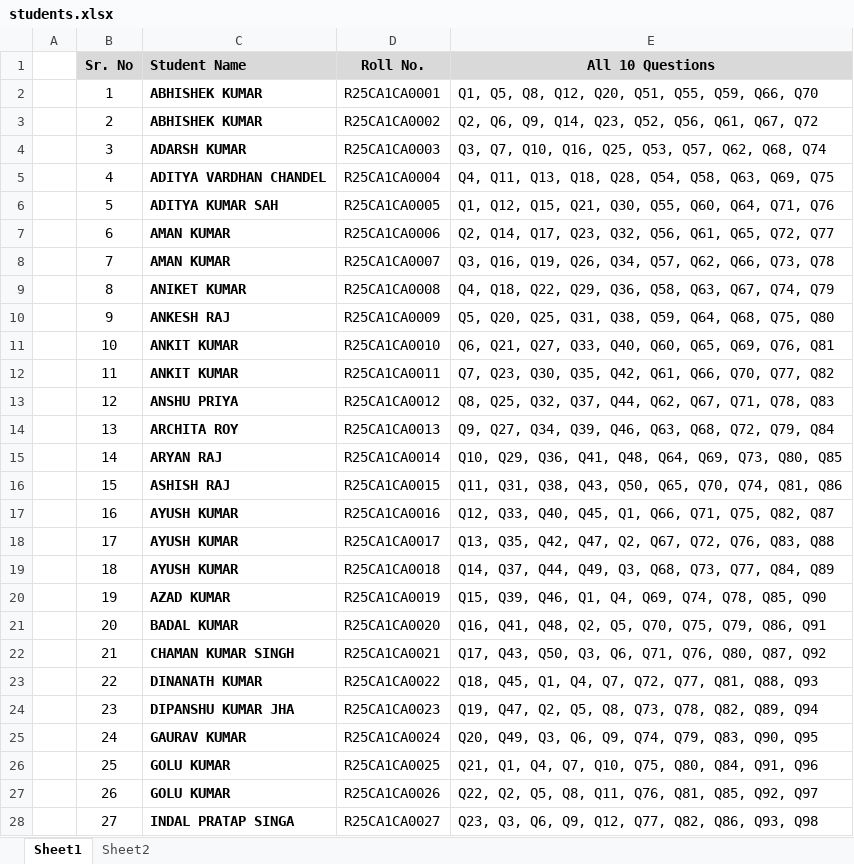
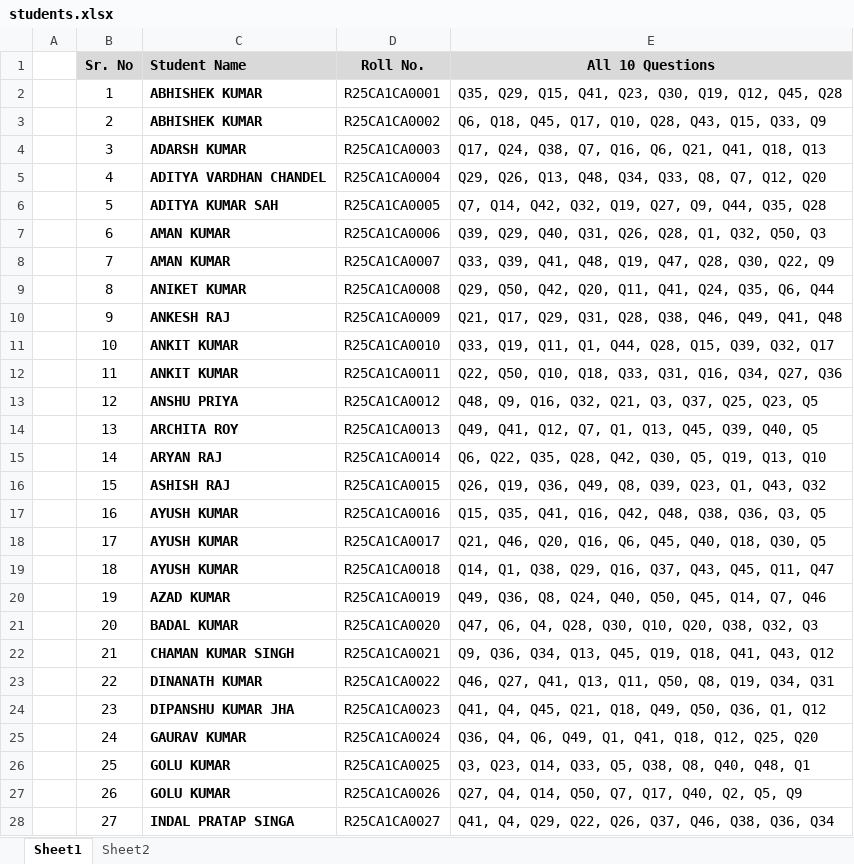
Before and after one commit to tauqeer-cvru/cvru_cse_assignment, an Excel workbook: students.xlsx, sheet Sheet1, drawn as a sheet; only a part is shown; values as stored, in another font and other column widths than the file's, no borders; the diff covers the shown part only; the diff names each change by its address in the sheet, - before the commit and + after, or states it on an @@ line.

Commit message:
Add files via upload

```diff
--- a/students.xlsx (sheet Sheet1)
+++ b/students.xlsx (sheet Sheet1)
-E2 (All 10 Questions): Q1, Q5, Q8, Q12, Q20, Q51, Q55, Q59, Q66, Q70
+E2 (All 10 Questions): Q35, Q29, Q15, Q41, Q23, Q30, Q19, Q12, Q45, Q28
-E3 (All 10 Questions): Q2, Q6, Q9, Q14, Q23, Q52, Q56, Q61, Q67, Q72
+E3 (All 10 Questions): Q6, Q18, Q45, Q17, Q10, Q28, Q43, Q15, Q33, Q9
-E4 (All 10 Questions): Q3, Q7, Q10, Q16, Q25, Q53, Q57, Q62, Q68, Q74
+E4 (All 10 Questions): Q17, Q24, Q38, Q7, Q16, Q6, Q21, Q41, Q18, Q13
-E5 (All 10 Questions): Q4, Q11, Q13, Q18, Q28, Q54, Q58, Q63, Q69, Q75
+E5 (All 10 Questions): Q29, Q26, Q13, Q48, Q34, Q33, Q8, Q7, Q12, Q20
-E6 (All 10 Questions): Q1, Q12, Q15, Q21, Q30, Q55, Q60, Q64, Q71, Q76
+E6 (All 10 Questions): Q7, Q14, Q42, Q32, Q19, Q27, Q9, Q44, Q35, Q28
-E7 (All 10 Questions): Q2, Q14, Q17, Q23, Q32, Q56, Q61, Q65, Q72, Q77
+E7 (All 10 Questions): Q39, Q29, Q40, Q31, Q26, Q28, Q1, Q32, Q50, Q3
-E8 (All 10 Questions): Q3, Q16, Q19, Q26, Q34, Q57, Q62, Q66, Q73, Q78
+E8 (All 10 Questions): Q33, Q39, Q41, Q48, Q19, Q47, Q28, Q30, Q22, Q9
-E9 (All 10 Questions): Q4, Q18, Q22, Q29, Q36, Q58, Q63, Q67, Q74, Q79
+E9 (All 10 Questions): Q29, Q50, Q42, Q20, Q11, Q41, Q24, Q35, Q6, Q44
-E10 (All 10 Questions): Q5, Q20, Q25, Q31, Q38, Q59, Q64, Q68, Q75, Q80
+E10 (All 10 Questions): Q21, Q17, Q29, Q31, Q28, Q38, Q46, Q49, Q41, Q48
-E11 (All 10 Questions): Q6, Q21, Q27, Q33, Q40, Q60, Q65, Q69, Q76, Q81
+E11 (All 10 Questions): Q33, Q19, Q11, Q1, Q44, Q28, Q15, Q39, Q32, Q17
-E12 (All 10 Questions): Q7, Q23, Q30, Q35, Q42, Q61, Q66, Q70, Q77, Q82
+E12 (All 10 Questions): Q22, Q50, Q10, Q18, Q33, Q31, Q16, Q34, Q27, Q36
-E13 (All 10 Questions): Q8, Q25, Q32, Q37, Q44, Q62, Q67, Q71, Q78, Q83
+E13 (All 10 Questions): Q48, Q9, Q16, Q32, Q21, Q3, Q37, Q25, Q23, Q5
-E14 (All 10 Questions): Q9, Q27, Q34, Q39, Q46, Q63, Q68, Q72, Q79, Q84
+E14 (All 10 Questions): Q49, Q41, Q12, Q7, Q1, Q13, Q45, Q39, Q40, Q5
-E15 (All 10 Questions): Q10, Q29, Q36, Q41, Q48, Q64, Q69, Q73, Q80, Q85
+E15 (All 10 Questions): Q6, Q22, Q35, Q28, Q42, Q30, Q5, Q19, Q13, Q10
-E16 (All 10 Questions): Q11, Q31, Q38, Q43, Q50, Q65, Q70, Q74, Q81, Q86
+E16 (All 10 Questions): Q26, Q19, Q36, Q49, Q8, Q39, Q23, Q1, Q43, Q32
-E17 (All 10 Questions): Q12, Q33, Q40, Q45, Q1, Q66, Q71, Q75, Q82, Q87
+E17 (All 10 Questions): Q15, Q35, Q41, Q16, Q42, Q48, Q38, Q36, Q3, Q5
-E18 (All 10 Questions): Q13, Q35, Q42, Q47, Q2, Q67, Q72, Q76, Q83, Q88
+E18 (All 10 Questions): Q21, Q46, Q20, Q16, Q6, Q45, Q40, Q18, Q30, Q5
-E19 (All 10 Questions): Q14, Q37, Q44, Q49, Q3, Q68, Q73, Q77, Q84, Q89
+E19 (All 10 Questions): Q14, Q1, Q38, Q29, Q16, Q37, Q43, Q45, Q11, Q47
-E20 (All 10 Questions): Q15, Q39, Q46, Q1, Q4, Q69, Q74, Q78, Q85, Q90
+E20 (All 10 Questions): Q49, Q36, Q8, Q24, Q40, Q50, Q45, Q14, Q7, Q46
-E21 (All 10 Questions): Q16, Q41, Q48, Q2, Q5, Q70, Q75, Q79, Q86, Q91
+E21 (All 10 Questions): Q47, Q6, Q4, Q28, Q30, Q10, Q20, Q38, Q32, Q3
-E22 (All 10 Questions): Q17, Q43, Q50, Q3, Q6, Q71, Q76, Q80, Q87, Q92
+E22 (All 10 Questions): Q9, Q36, Q34, Q13, Q45, Q19, Q18, Q41, Q43, Q12
-E23 (All 10 Questions): Q18, Q45, Q1, Q4, Q7, Q72, Q77, Q81, Q88, Q93
+E23 (All 10 Questions): Q46, Q27, Q41, Q13, Q11, Q50, Q8, Q19, Q34, Q31
-E24 (All 10 Questions): Q19, Q47, Q2, Q5, Q8, Q73, Q78, Q82, Q89, Q94
+E24 (All 10 Questions): Q41, Q4, Q45, Q21, Q18, Q49, Q50, Q36, Q1, Q12
-E25 (All 10 Questions): Q20, Q49, Q3, Q6, Q9, Q74, Q79, Q83, Q90, Q95
+E25 (All 10 Questions): Q36, Q4, Q6, Q49, Q1, Q41, Q18, Q12, Q25, Q20
-E26 (All 10 Questions): Q21, Q1, Q4, Q7, Q10, Q75, Q80, Q84, Q91, Q96
+E26 (All 10 Questions): Q3, Q23, Q14, Q33, Q5, Q38, Q8, Q40, Q48, Q1
-E27 (All 10 Questions): Q22, Q2, Q5, Q8, Q11, Q76, Q81, Q85, Q92, Q97
+E27 (All 10 Questions): Q27, Q4, Q14, Q50, Q7, Q17, Q40, Q2, Q5, Q9
-E28 (All 10 Questions): Q23, Q3, Q6, Q9, Q12, Q77, Q82, Q86, Q93, Q98
+E28 (All 10 Questions): Q41, Q4, Q29, Q22, Q26, Q37, Q46, Q38, Q36, Q34
```
Also changed, not shown: 91 edited cells elsewhere in this sheet.
